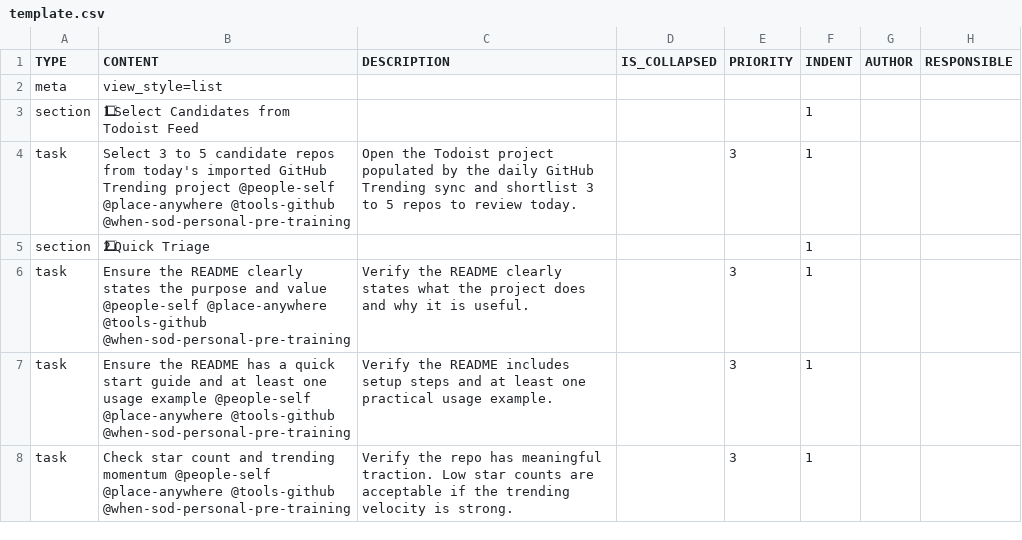
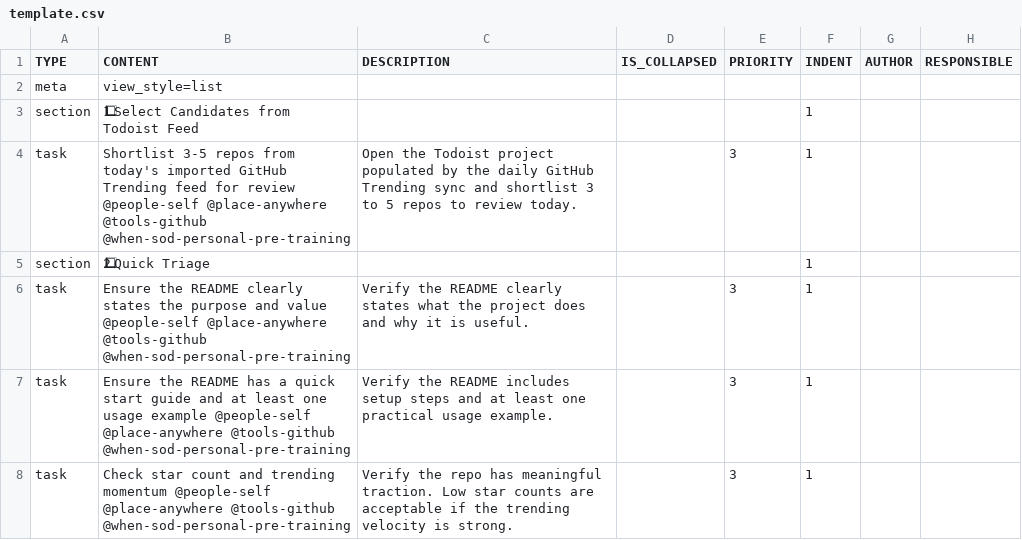
Before and after one commit to colin-gourlay/todoist-playbook, a CSV file: csv-templates/github/github-trending-repo-review/template.csv, drawn as a sheet; only a part is shown; the diff names each change by its address in the sheet, - before the commit and + after, or states it on an @@ line.

Commit message:
fix: refine github trending review task wording (#575)

```diff
--- a/csv-templates/github/github-trending-repo-review/template.csv
+++ b/csv-templates/github/github-trending-repo-review/template.csv
-B4 (CONTENT): Select 3 to 5 candidate repos from today's imported GitHub Trending project @people-self @place-anywhere…
+B4 (CONTENT): Shortlist 3-5 repos from today's imported GitHub Trending feed for review @people-self @place-anywhere…
```
